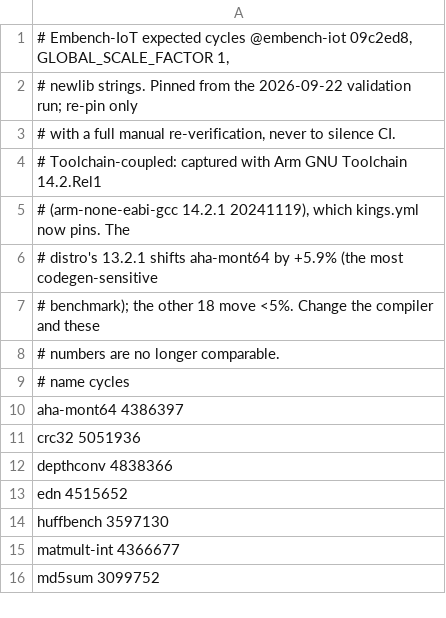
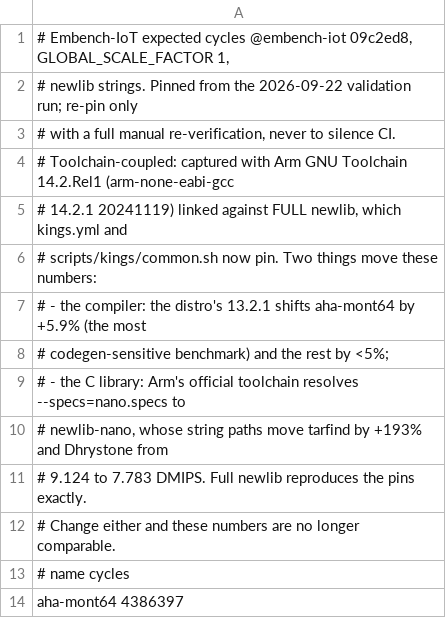
Before and after one commit to Janadasroor/VioARM, a TSV file: scripts/kings/expected_embench.tsv, drawn as a sheet; only a part is shown; the shorter side is filled out with more unchanged rows.

Commit message:
Kings: pin the pins to the official ARM toolchain + full newlib (distro nano.specs resolves to full newlib; Arm's does not, which moved 8 embench pins and Dhrystone 15%)

```diff
--- a/scripts/kings/expected_embench.tsv
+++ b/scripts/kings/expected_embench.tsv
@@ -3,7 +3,11 @@
 # with a full manual re-verification, never to silence CI.
-# Toolchain-coupled: captured with Arm GNU Toolchain 14.2.Rel1
-# (arm-none-eabi-gcc 14.2.1 20241119), which kings.yml now pins. The
-# distro's 13.2.1 shifts aha-mont64 by +5.9% (the most codegen-sensitive
-# benchmark); the other 18 move <5%. Change the compiler and these
-# numbers are no longer comparable.
+# Toolchain-coupled: captured with Arm GNU Toolchain 14.2.Rel1 (arm-none-eabi-gcc
+# 14.2.1 20241119) linked against FULL newlib, which kings.yml and
+# scripts/kings/common.sh now pin. Two things move these numbers:
+#   - the compiler: the distro's 13.2.1 shifts aha-mont64 by +5.9% (the most
+#     codegen-sensitive benchmark) and the rest by <5%;
+#   - the C library: Arm's official toolchain resolves --specs=nano.specs to
+#     newlib-nano, whose string paths move tarfind by +193% and Dhrystone from
+#     9.124 to 7.783 DMIPS. Full newlib reproduces the pins exactly.
+# Change either and these numbers are no longer comparable.
 # name cycles
```
Also changed, not shown: 1 other file.
